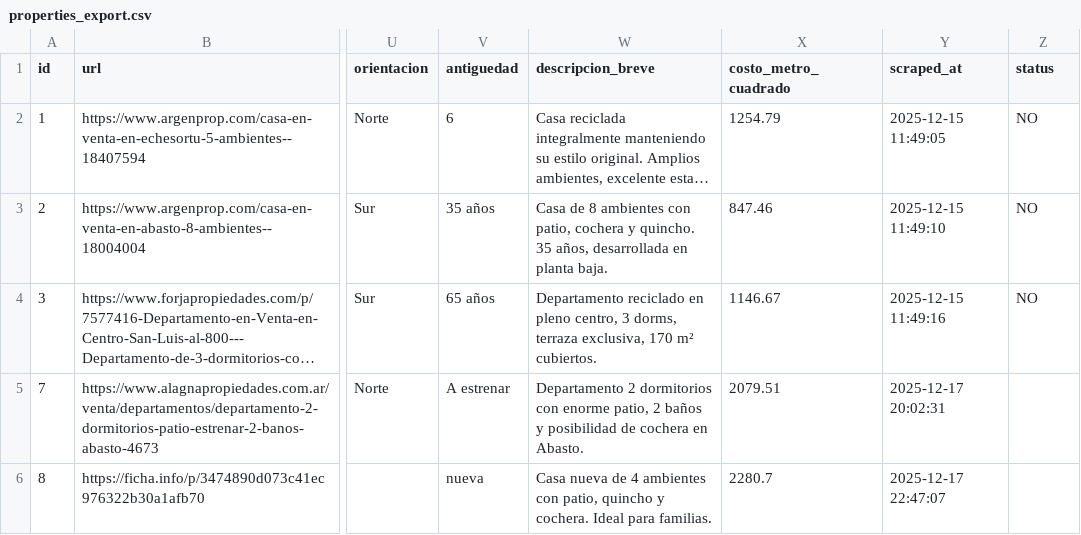
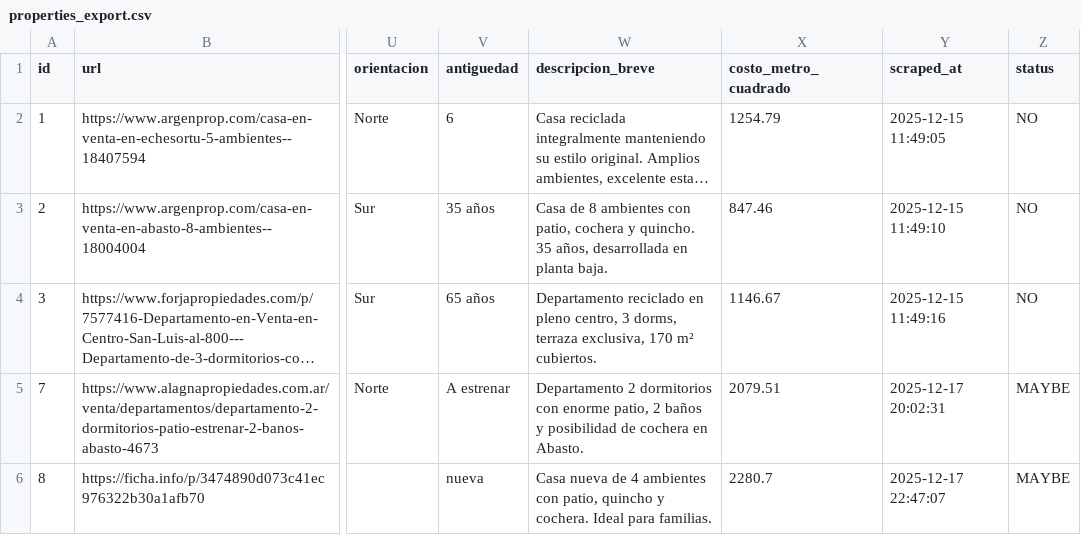
Before and after one commit to rolaseba/web-house-scraper, a CSV file: data/properties_export.csv, drawn as a sheet; only a part is shown, gaps mark what is left out; long unchanged cells end in …; the diff names each change by its address in the sheet, - before the commit and + after, or states it on an @@ line.

Commit message:
chore: data update

```diff
--- a/data/properties_export.csv
+++ b/data/properties_export.csv
-Z5:Z6 (status): (empty)
+Z5:Z6 (status): MAYBE
```
Also changed, not shown: docs/properties_export.csv, 1 other file.
